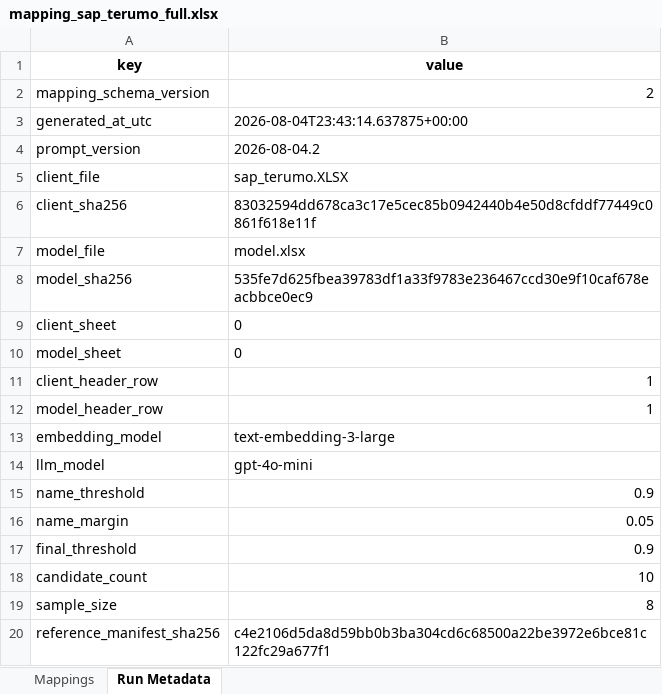
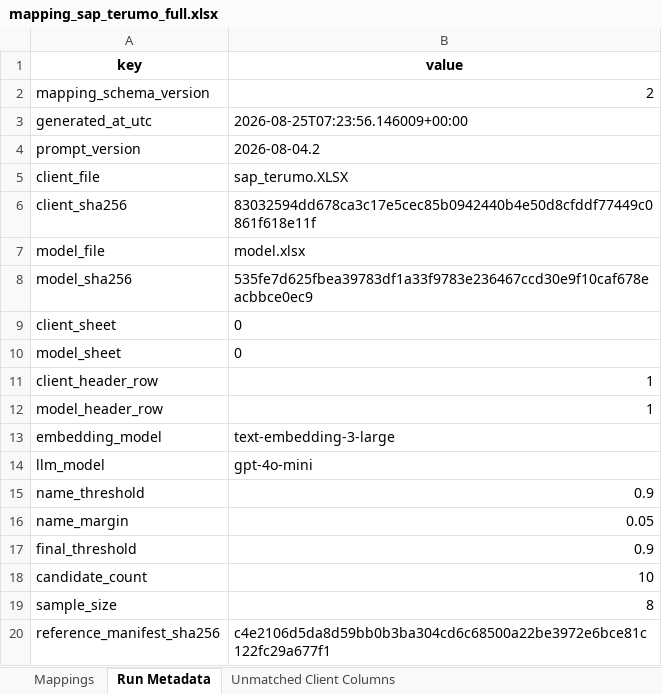
Before and after one commit to umeirelles/erp-fiscal-data, an Excel workbook: mapping_sap_terumo_full.xlsx, sheet Run Metadata, drawn as a sheet; values as stored, in another font and other column widths than the file's, no borders; the diff names each change by its address in the sheet, - before the commit and + after, or states it on an @@ line.

```diff
--- a/mapping_sap_terumo_full.xlsx (sheet Run Metadata)
+++ b/mapping_sap_terumo_full.xlsx (sheet Run Metadata)
+sheet tab: Unmatched Client Columns
-B3 (value): 2026-08-04T23:43:14.637875+00:00
+B3 (value): 2026-08-25T07:23:56.146009+00:00
```
Also changed, not shown: sheet Mappings, mapping_datasul_full.xlsx, mapping_oracle_full.xlsx, 3 other files.
